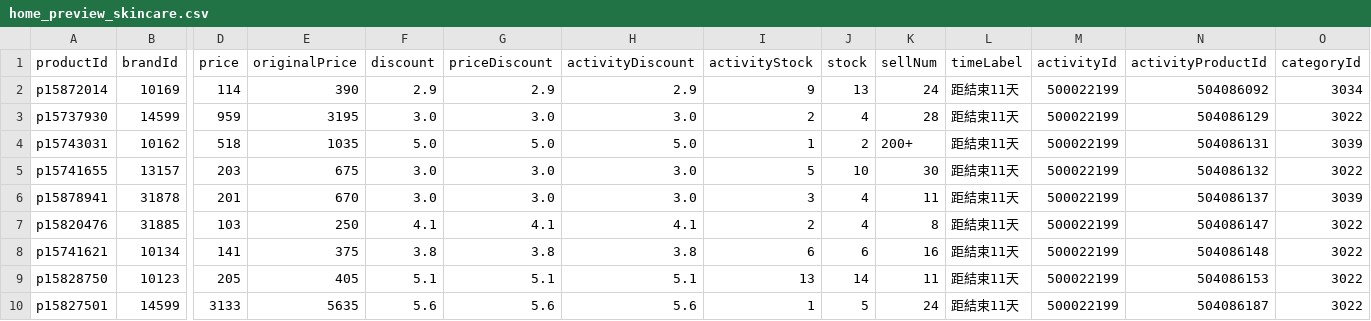
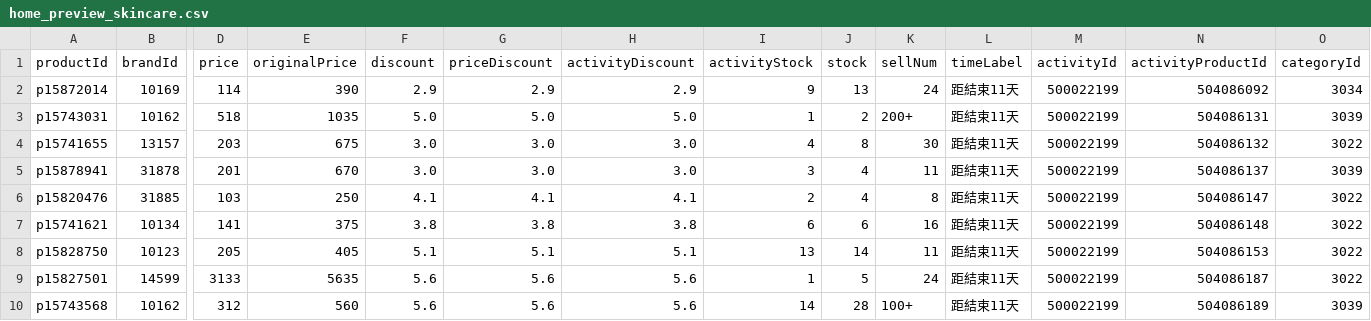
Before and after one commit to sophia-zhang-qwq/cdf-tracker, a CSV file: clearance/home_preview_skincare.csv, drawn as a sheet; only a part is shown, gaps mark what is left out; removed rows and columns are numbered as before the commit, all else as after; rows hold the shown columns only; the diff names each change by its address in the sheet, - before the commit and + after, or states it on an @@ line.

```diff
--- a/clearance/home_preview_skincare.csv
+++ b/clearance/home_preview_skincare.csv
-row 3: p15737930 | 14599 | 959 | 3195 | 3.0 | 3.0 | 3.0 | 2 | 4 | 28 | 距結束11天 | 500022199 | 504086129 | 3022
-I4 (activityStock): 5
+I4 (activityStock): 4
-J4 (stock): 10
+J4 (stock): 8
+row 10: p15743568 | 10162 | 312 | 560 | 5.6 | 5.6 | 5.6 | 14 | 28 | 100+ | 距結束11天 | 500022199 | 504086189 | 3039
```
Also changed, not shown: clearance/clearance_skincare.csv, clearance/today_skincare.csv, 1 other file.
